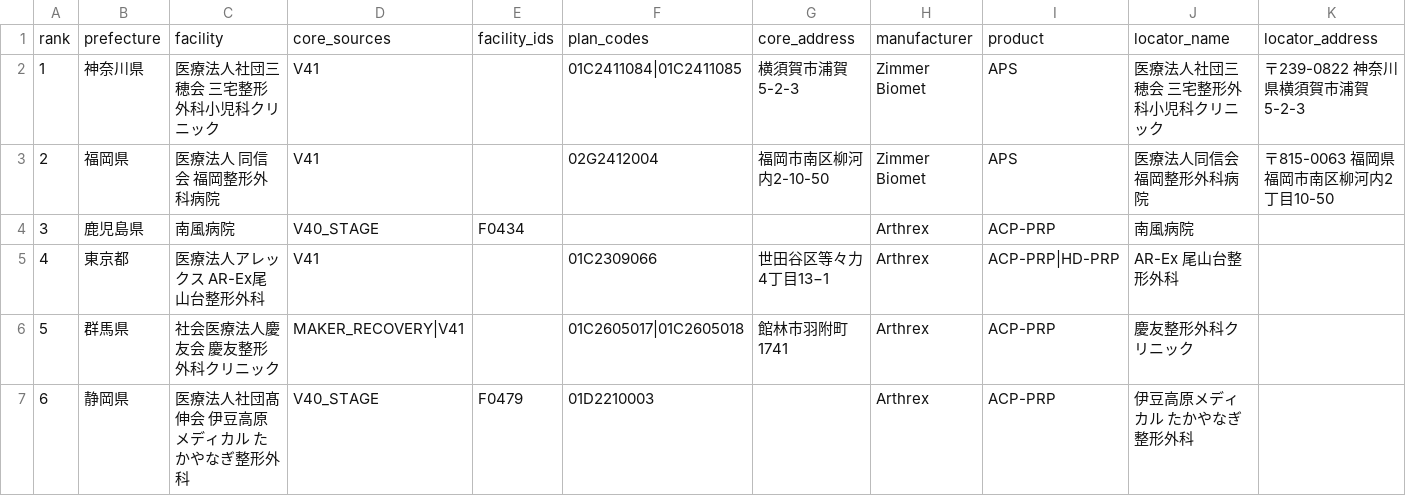
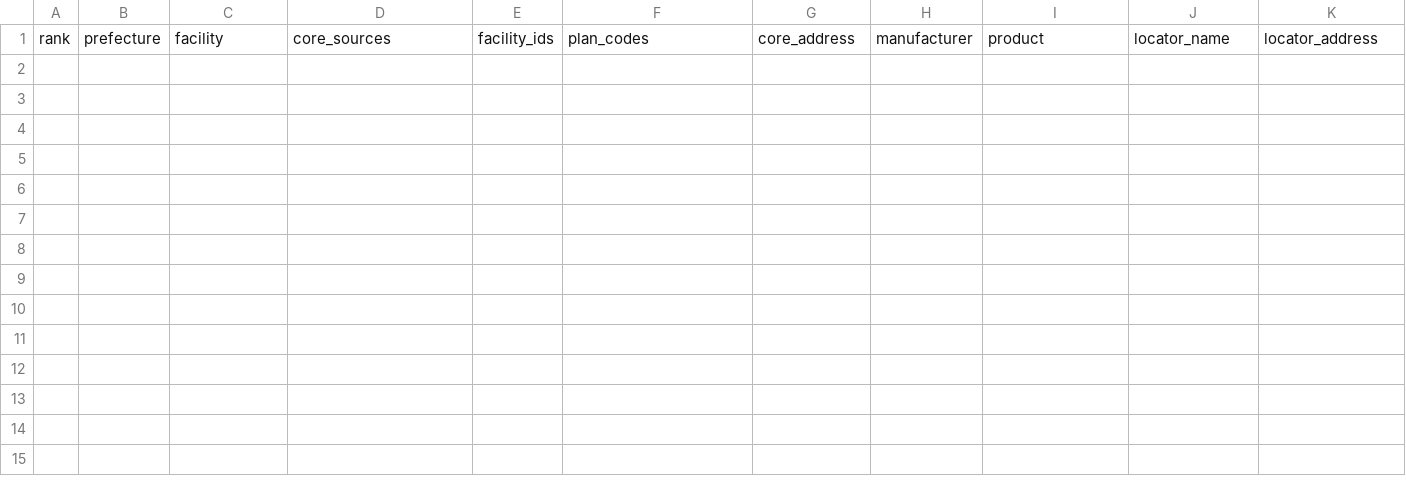
Before and after one commit to ri0115/saisei-collector, a TSV file: results/maker_next_batch.tsv, drawn as a sheet; only a part is shown; rows hold the shown columns only; the diff names each change by its address in the sheet, - before the commit and + after, or states it on an @@ line.

```diff
--- a/results/maker_next_batch.tsv
+++ b/results/maker_next_batch.tsv
-row 2: 1 | 神奈川県 | 医療法人社団三穂会 三宅整形外科小児科クリニック | V41 |  | 01C2411084|01C2411085 | 横須賀市浦賀5-2-3 | Zimmer Biomet | APS | 医療法人社団三穂会 三宅整形外科小児科クリニック | 〒239-0822 神奈川県横須賀市浦賀5-2-3
-row 3: 2 | 福岡県 | 医療法人 同信会 福岡整形外科病院 | V41 |  | 02G2412004 | 福岡市南区柳河内2-10-50 | Zimmer Biomet | APS | 医療法人同信会 福岡整形外科病院 | 〒815-0063 福岡県福岡市南区柳河内2丁目10-50
-row 4: 3 | 鹿児島県 | 南風病院 | V40_STAGE | F0434 |  |  | Arthrex | ACP-PRP | 南風病院
-row 5: 4 | 東京都 | 医療法人アレックス AR-Ex尾山台整形外科 | V41 |  | 01C2309066 | 世田谷区等々力4丁目13−1 | Arthrex | ACP-PRP|HD-PRP | AR-Ex 尾山台整形外科
-row 6: 5 | 群馬県 | 社会医療法人慶友会 慶友整形外科クリニック | MAKER_RECOVERY|V41 |  | 01C2605017|01C2605018 | 館林市羽附町1741 | Arthrex | ACP-PRP | 慶友整形外科クリニック
-row 7: 6 | 静岡県 | 医療法人社団髙伸会 伊豆高原メディカル たかやなぎ整形外科 | V40_STAGE | F0479 | 01D2210003 |  | Arthrex | ACP-PRP | 伊豆高原メディカル たかやなぎ整形外科
```
Also changed, not shown: results/maker_candidate_queue.tsv, results/maker_canonical_rebuild/facility_manufacturers.tsv, 2 other files.
